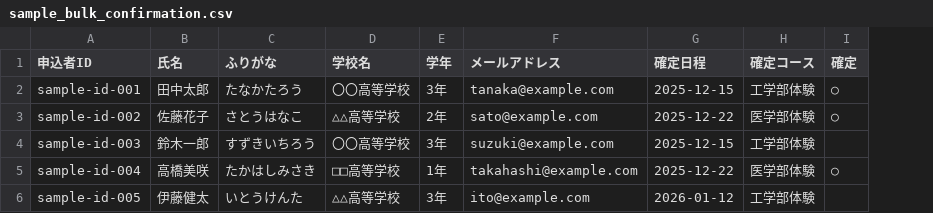
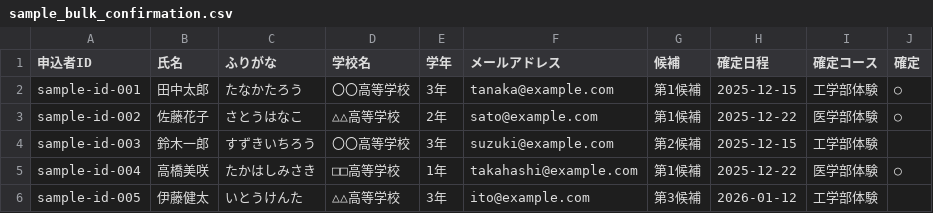
Before and after one commit to nishida-sj/open-campus-system, a CSV file: docs/sample_bulk_confirmation.csv, drawn as a sheet; the diff names each change by its address in the sheet, - before the commit and + after, or states it on an @@ line.

```diff
--- a/docs/sample_bulk_confirmation.csv
+++ b/docs/sample_bulk_confirmation.csv
+column G (候補), rows 2-6: 第1候補 | 第1候補 | 第2候補 | 第1候補 | 第3候補
```
Also changed, not shown: 3 other files.
